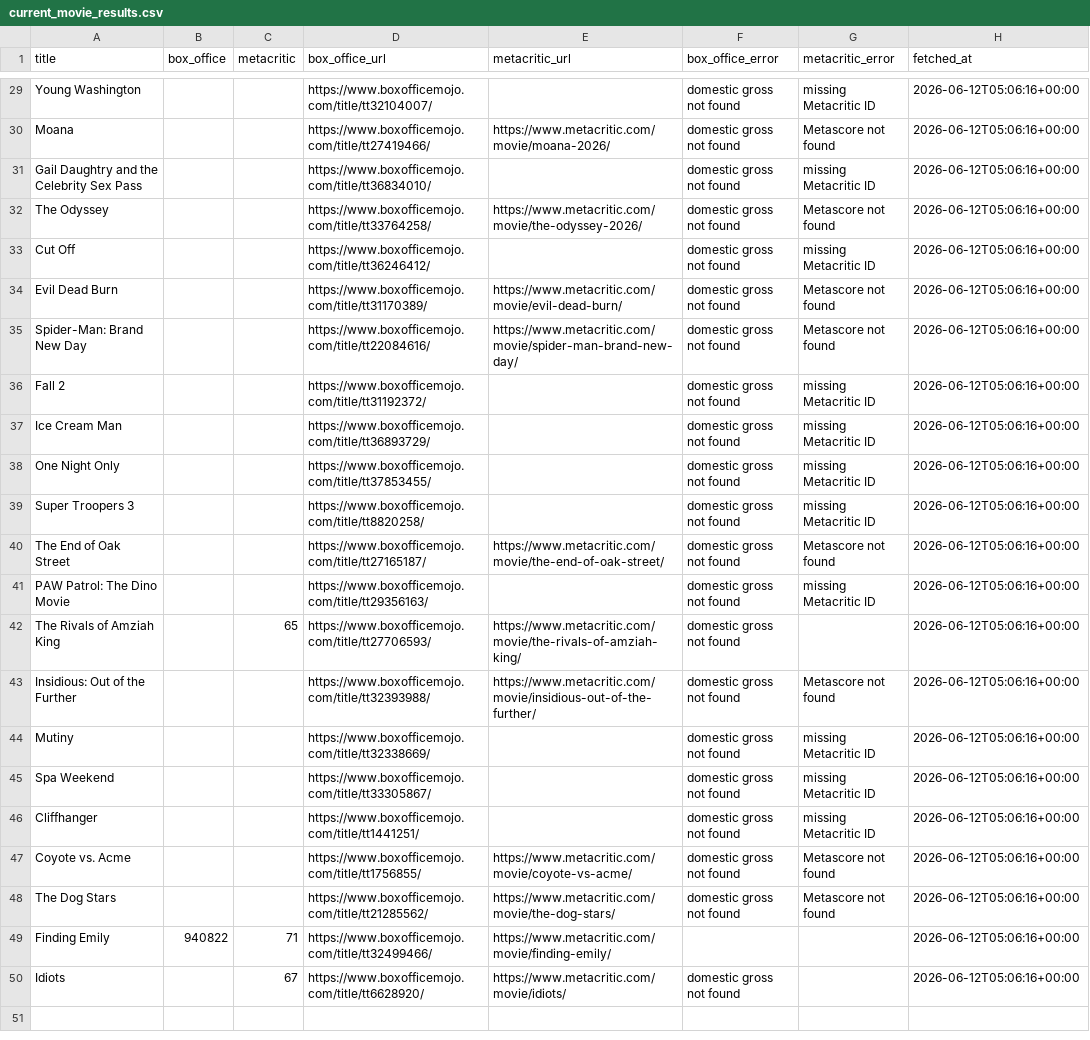
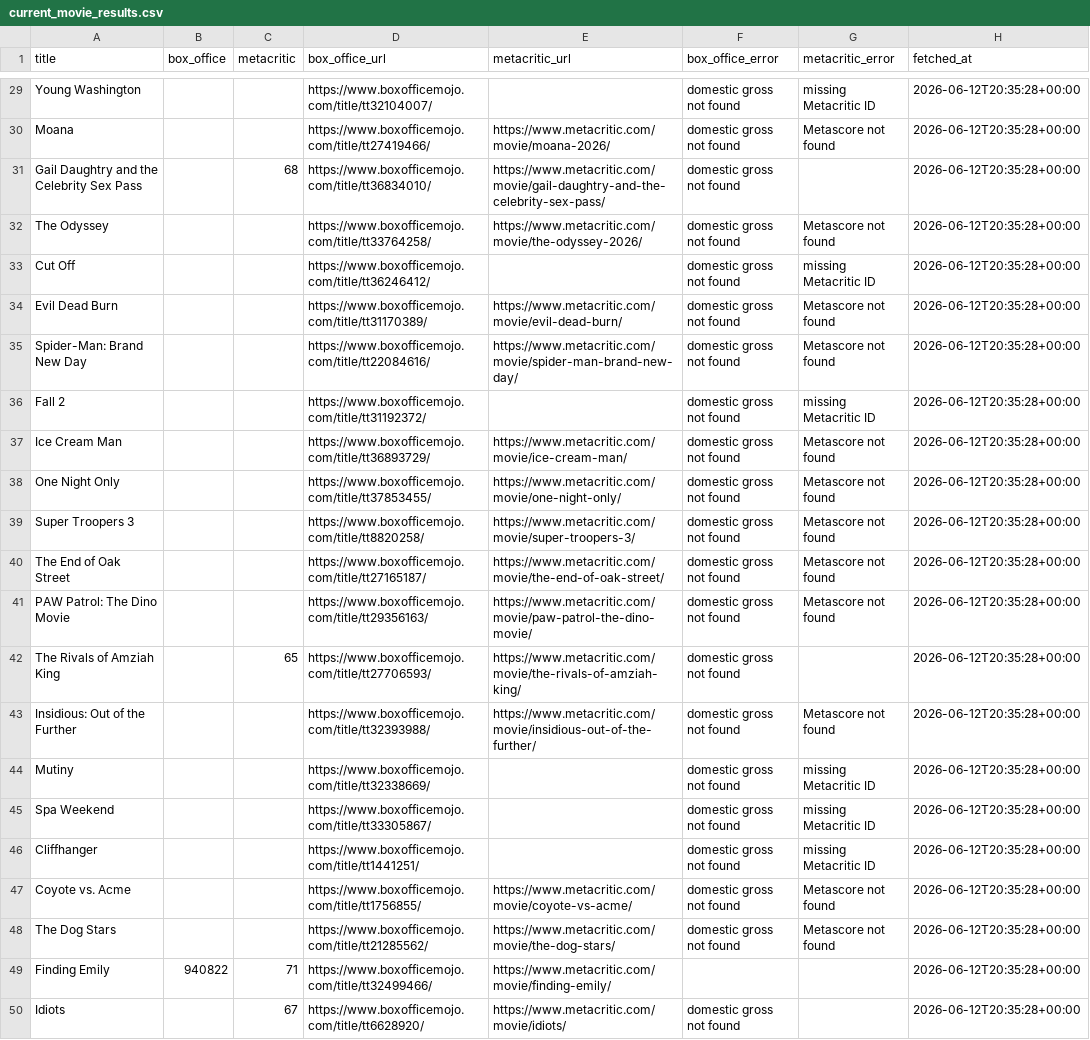
Before and after one commit to damonbayer/big-pic-preview, a CSV file: current_movie_results.csv, drawn as a sheet; only a part is shown, gaps mark what is left out; the diff covers the shown part only; the diff names each change by its address in the sheet, - before the commit and + after, or states it on an @@ line.

```diff
--- a/current_movie_results.csv
+++ b/current_movie_results.csv
-H29:H50 (fetched_at): 2026-06-12T05:06:16+00:00
+H29:H50 (fetched_at): 2026-06-12T20:35:28+00:00
-C31 (metacritic): (empty)
+C31 (metacritic): 68
-E31 (metacritic_url): (empty)
+E31 (metacritic_url): https://www.metacritic.com/movie/gail-daughtry-and-the-celebrity-sex-pass/
-G31 (metacritic_error): missing Metacritic ID
+G31 (metacritic_error): (empty)
-E37 (metacritic_url): (empty)
+E37 (metacritic_url): https://www.metacritic.com/movie/ice-cream-man/
-G37:G39 (metacritic_error): missing Metacritic ID
+G37:G39 (metacritic_error): Metascore not found
-E38 (metacritic_url): (empty)
+E38 (metacritic_url): https://www.metacritic.com/movie/one-night-only/
-E39 (metacritic_url): (empty)
+E39 (metacritic_url): https://www.metacritic.com/movie/super-troopers-3/
-E41 (metacritic_url): (empty)
+E41 (metacritic_url): https://www.metacritic.com/movie/paw-patrol-the-dino-movie/
-G41 (metacritic_error): missing Metacritic ID
+G41 (metacritic_error): Metascore not found
```
Also changed, not shown: 42 edited cells elsewhere in this file, 4 other files.
